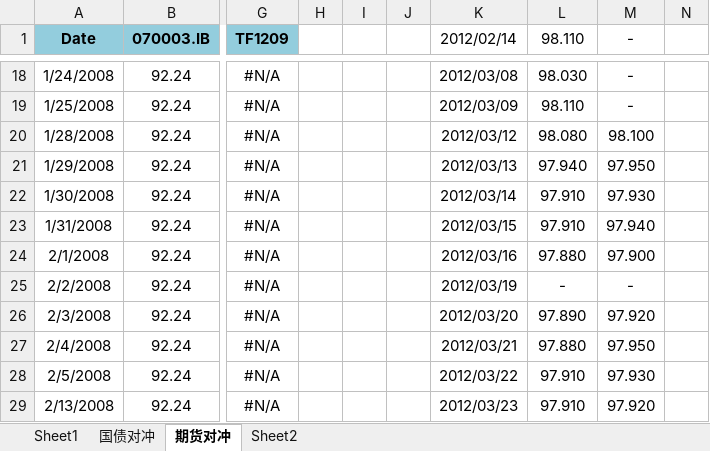
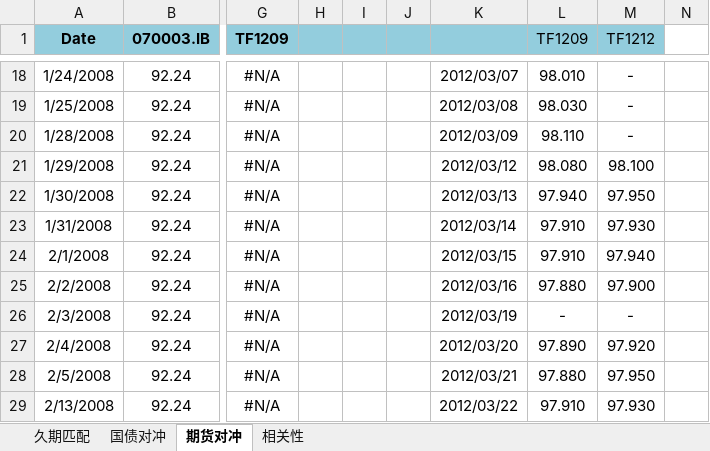
Before and after one commit to wegamekinglc/TreasuryBond, an Excel workbook: 计算簿.xlsx, sheet 期货对冲, drawn as a sheet; only a part is shown, gaps mark what is left out; values as stored, in another font and other column widths than the file's, no borders; charts and pictures not drawn; the diff covers the shown part only; the diff names each change by its address in the sheet, - before the commit and + after, or states it on an @@ line.

```diff
--- a/计算簿.xlsx (sheet 期货对冲)
+++ b/计算簿.xlsx (sheet 期货对冲)
-sheet tab: Sheet1
+sheet tab: 久期匹配
-sheet tab: Sheet2
+sheet tab: 相关性
-H1:M1 fill: none
+H1:M1 fill: #93CDDD
-K1: 2012/02/14
+K1: (empty)
-L1: 98.110
+L1: TF1209
-M1: -
+M1: TF1212
-K18: 2012/03/08
+K18: 2012/03/07
-L18 (TF1209): 98.030
+L18 (TF1209): 98.010
-K19: 2012/03/09
+K19: 2012/03/08
-L19 (TF1209): 98.110
+L19 (TF1209): 98.030
-K20: 2012/03/12
+K20: 2012/03/09
-L20 (TF1209): 98.080
+L20 (TF1209): 98.110
-M20 (TF1212): 98.100
+M20 (TF1212): -
-K21: 2012/03/13
+K21: 2012/03/12
-L21 (TF1209): 97.940
+L21 (TF1209): 98.080
-M21 (TF1212): 97.950
+M21 (TF1212): 98.100
-K22: 2012/03/14
+K22: 2012/03/13
-L22 (TF1209): 97.910
+L22 (TF1209): 97.940
-M22 (TF1212): 97.930
+M22 (TF1212): 97.950
-K23: 2012/03/15
+K23: 2012/03/14
-M23 (TF1212): 97.940
+M23 (TF1212): 97.930
-K24: 2012/03/16
+K24: 2012/03/15
-L24 (TF1209): 97.880
+L24 (TF1209): 97.910
-M24 (TF1212): 97.900
+M24 (TF1212): 97.940
-K25: 2012/03/19
+K25: 2012/03/16
-L25 (TF1209): -
+L25 (TF1209): 97.880
-M25 (TF1212): -
+M25 (TF1212): 97.900
-K26: 2012/03/20
+K26: 2012/03/19
-L26 (TF1209): 97.890
+L26 (TF1209): -
-M26 (TF1212): 97.920
+M26 (TF1212): -
-K27: 2012/03/21
+K27: 2012/03/20
-L27 (TF1209): 97.880
+L27 (TF1209): 97.890
-M27 (TF1212): 97.950
+M27 (TF1212): 97.920
-K28: 2012/03/22
+K28: 2012/03/21
-L28 (TF1209): 97.910
+L28 (TF1209): 97.880
-M28 (TF1212): 97.930
+M28 (TF1212): 97.950
-K29: 2012/03/23
+K29: 2012/03/22
-M29 (TF1212): 97.920
+M29 (TF1212): 97.930
```
Also changed, not shown: 8 added rows, 17 removed rows, 372 edited cells and cell formats elsewhere in this sheet, sheet 相关性, sheet 国债对冲, formulas that keep their value, charts or pictures, 数据下载_国债期货仿真.xlsx, 数据下载_国债银行间.xlsx, 3 other files.
